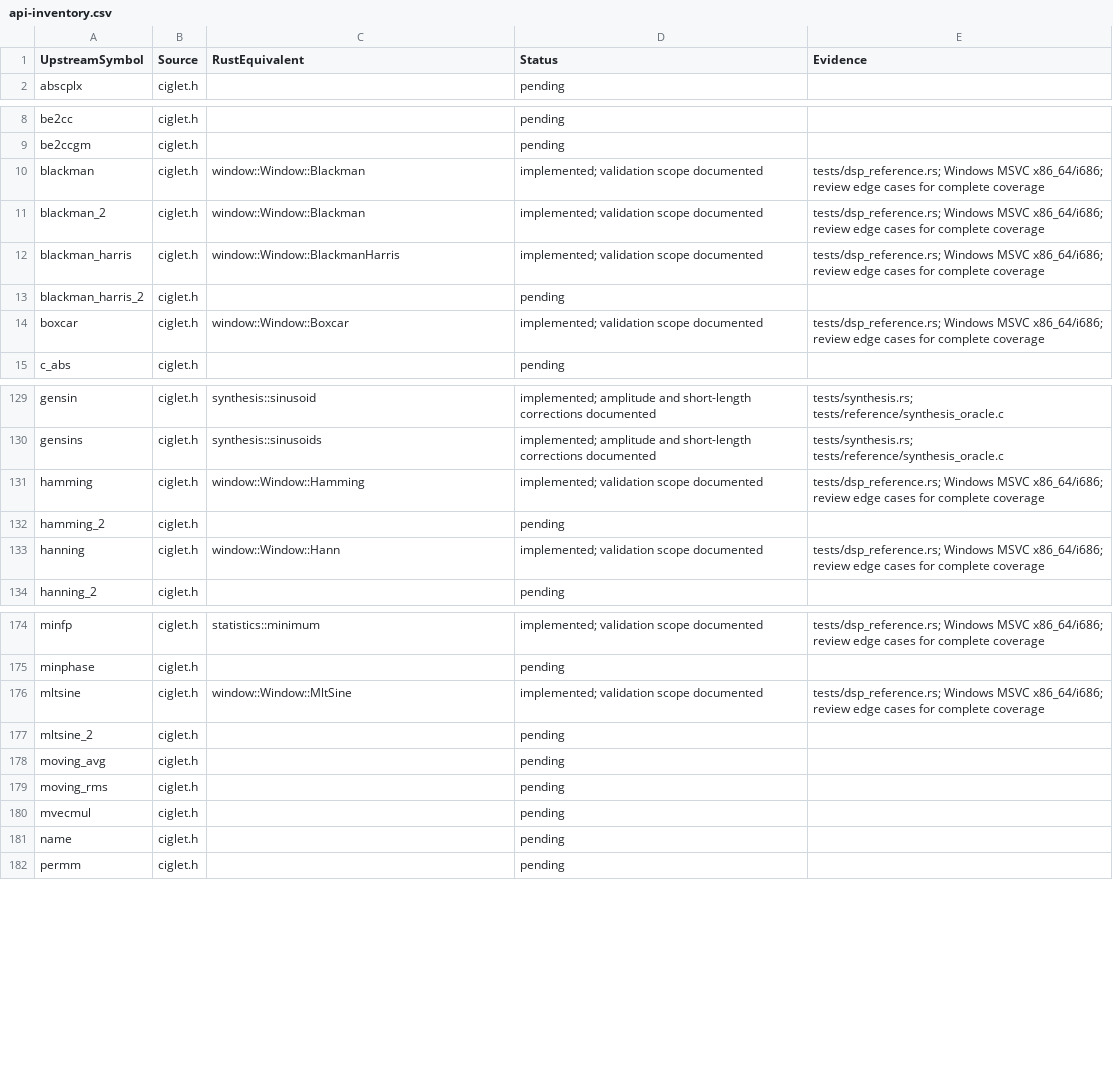
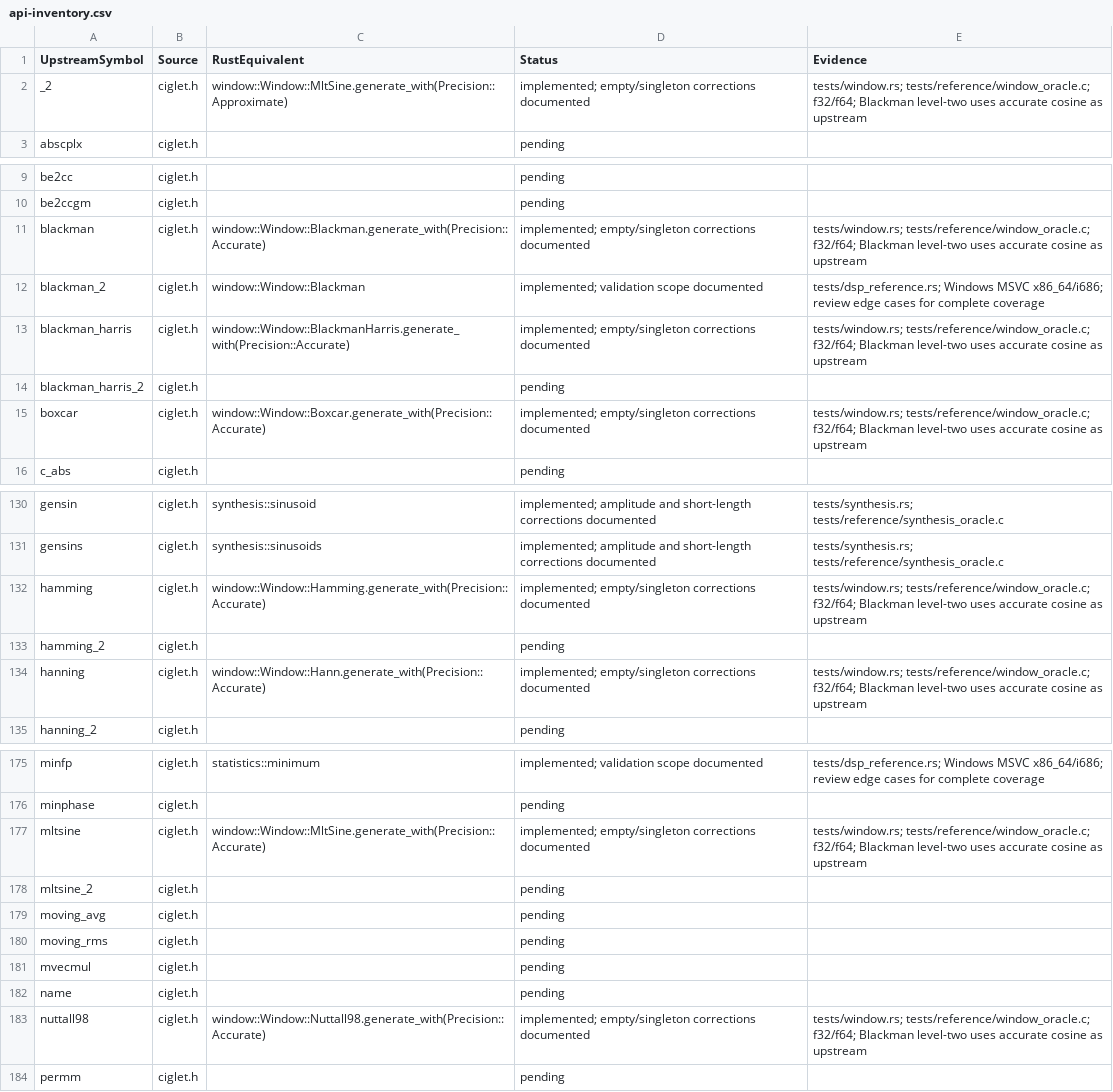
Before and after one commit to Lqm1/ciglet-rs, a CSV file: docs/api-inventory.csv, drawn as a sheet; only a part is shown, gaps mark what is left out.

Commit message:
feat: implement precise and approximate window variants

```diff
--- a/docs/api-inventory.csv
+++ b/docs/api-inventory.csv
@@ -1,2 +1,3 @@
 "UpstreamSymbol","Source","RustEquivalent","Status","Evidence"
+"_2","ciglet.h","window::Window::MltSine.generate_with(Precision::Approximate)","implemented; empty/singleton corrections documented","tests/window.rs; tests/reference/window_oracle.c; f32/f64; Blackman level-two uses accurate cosine as upstream"
 "abscplx","ciglet.h","","pending",""
@@ -9,7 +10,7 @@
 "be2ccgm","ciglet.h","","pending",""
-"blackman","ciglet.h","window::Window::Blackman","implemented; validation scope documented","tests/dsp_reference.rs; Windows MSVC x86_64/i686; review edge cases for complete coverage"
+"blackman","ciglet.h","window::Window::Blackman.generate_with(Precision::Accurate)","implemented; empty/singleton corrections documented","tests/window.rs; tests/reference/window_oracle.c; f32/f64; Blackman level-two uses accurate cosine as upstream"
 "blackman_2","ciglet.h","window::Window::Blackman","implemented; validation scope documented","tests/dsp_reference.rs; Windows MSVC x86_64/i686; review edge cases for complete coverage"
-"blackman_harris","ciglet.h","window::Window::BlackmanHarris","implemented; validation scope documented","tests/dsp_reference.rs; Windows MSVC x86_64/i686; review edge cases for complete coverage"
+"blackman_harris","ciglet.h","window::Window::BlackmanHarris.generate_with(Precision::Accurate)","implemented; empty/singleton corrections documented","tests/window.rs; tests/reference/window_oracle.c; f32/f64; Blackman level-two uses accurate cosine as upstream"
 "blackman_harris_2","ciglet.h","","pending",""
-"boxcar","ciglet.h","window::Window::Boxcar","implemented; validation scope documented","tests/dsp_reference.rs; Windows MSVC x86_64/i686; review edge cases for complete coverage"
+"boxcar","ciglet.h","window::Window::Boxcar.generate_with(Precision::Accurate)","implemented; empty/singleton corrections documented","tests/window.rs; tests/reference/window_oracle.c; f32/f64; Blackman level-two uses accurate cosine as upstream"
 "c_abs","ciglet.h","","pending",""
@@ -130,5 +131,5 @@
 "gensins","ciglet.h","synthesis::sinusoids","implemented; amplitude and short-length corrections documented","tests/synthesis.rs; tests/reference/synthesis_oracle.c"
-"hamming","ciglet.h","window::Window::Hamming","implemented; validation scope documented","tests/dsp_reference.rs; Windows MSVC x86_64/i686; review edge cases for complete coverage"
+"hamming","ciglet.h","window::Window::Hamming.generate_with(Precision::Accurate)","implemented; empty/singleton corrections documented","tests/window.rs; tests/reference/window_oracle.c; f32/f64; Blackman level-two uses accurate cosine as upstream"
 "hamming_2","ciglet.h","","pending",""
-"hanning","ciglet.h","window::Window::Hann","implemented; validation scope documented","tests/dsp_reference.rs; Windows MSVC x86_64/i686; review edge cases for complete coverage"
+"hanning","ciglet.h","window::Window::Hann.generate_with(Precision::Accurate)","implemented; empty/singleton corrections documented","tests/window.rs; tests/reference/window_oracle.c; f32/f64; Blackman level-two uses accurate cosine as upstream"
 "hanning_2","ciglet.h","","pending",""
@@ -175,3 +176,3 @@
 "minphase","ciglet.h","","pending",""
-"mltsine","ciglet.h","window::Window::MltSine","implemented; validation scope documented","tests/dsp_reference.rs; Windows MSVC x86_64/i686; review edge cases for complete coverage"
+"mltsine","ciglet.h","window::Window::MltSine.generate_with(Precision::Accurate)","implemented; empty/singleton corrections documented","tests/window.rs; tests/reference/window_oracle.c; f32/f64; Blackman level-two uses accurate cosine as upstream"
 "mltsine_2","ciglet.h","","pending",""
@@ -181,2 +182,3 @@
 "name","ciglet.h","","pending",""
+"nuttall98","ciglet.h","window::Window::Nuttall98.generate_with(Precision::Accurate)","implemented; empty/singleton corrections documented","tests/window.rs; tests/reference/window_oracle.c; f32/f64; Blackman level-two uses accurate cosine as upstream"
 "permm","ciglet.h","","pending",""
```
Also changed, not shown: 8 other files.
